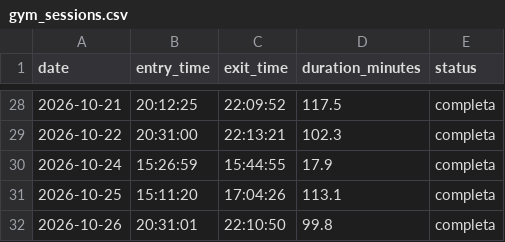
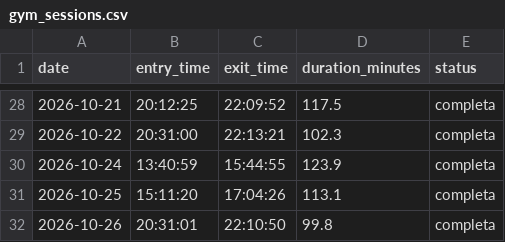
Before and after one commit to franciscolodi/GYM, a CSV file: data/gym_sessions.csv, drawn as a sheet; only a part is shown, gaps mark what is left out.

Commit message:
chore: actualizar gym_sessions.csv [skip ci]

```diff
--- a/data/gym_sessions.csv
+++ b/data/gym_sessions.csv
@@ -29,3 +29,3 @@ date,entry_time,exit_time,duration_minutes,status
 2026-10-22,20:31:00,22:13:21,102.3,completa
-2026-10-24,15:26:59,15:44:55,17.9,completa
+2026-10-24,13:40:59,15:44:55,123.9,completa
 2026-10-25,15:11:20,17:04:26,113.1,completa
```
